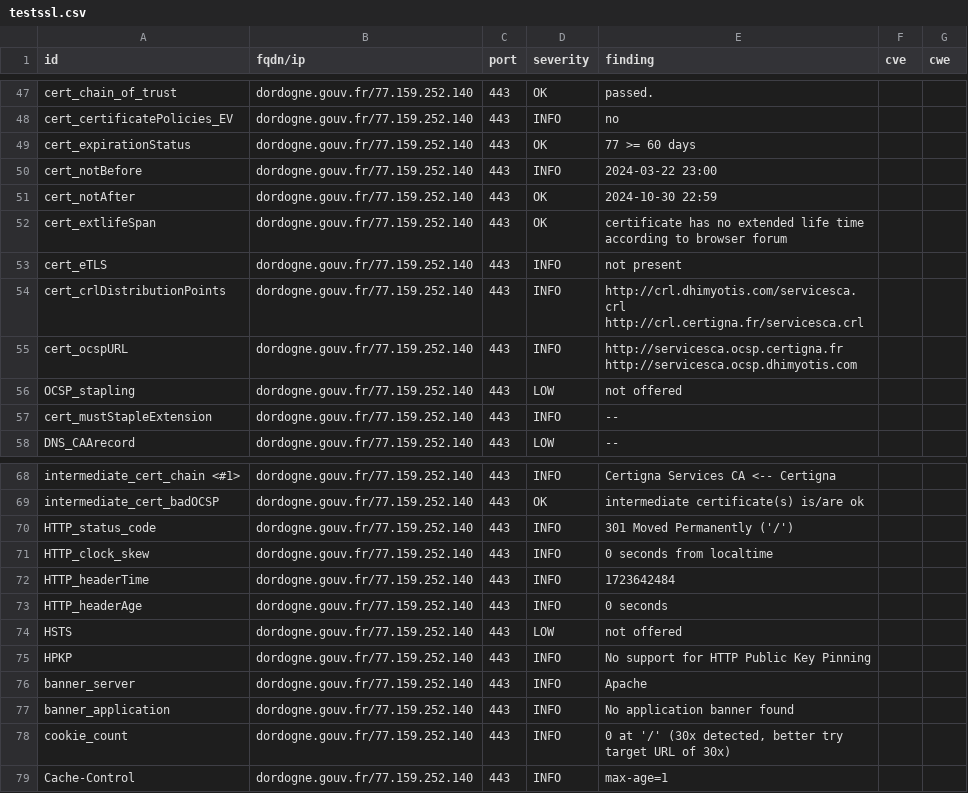
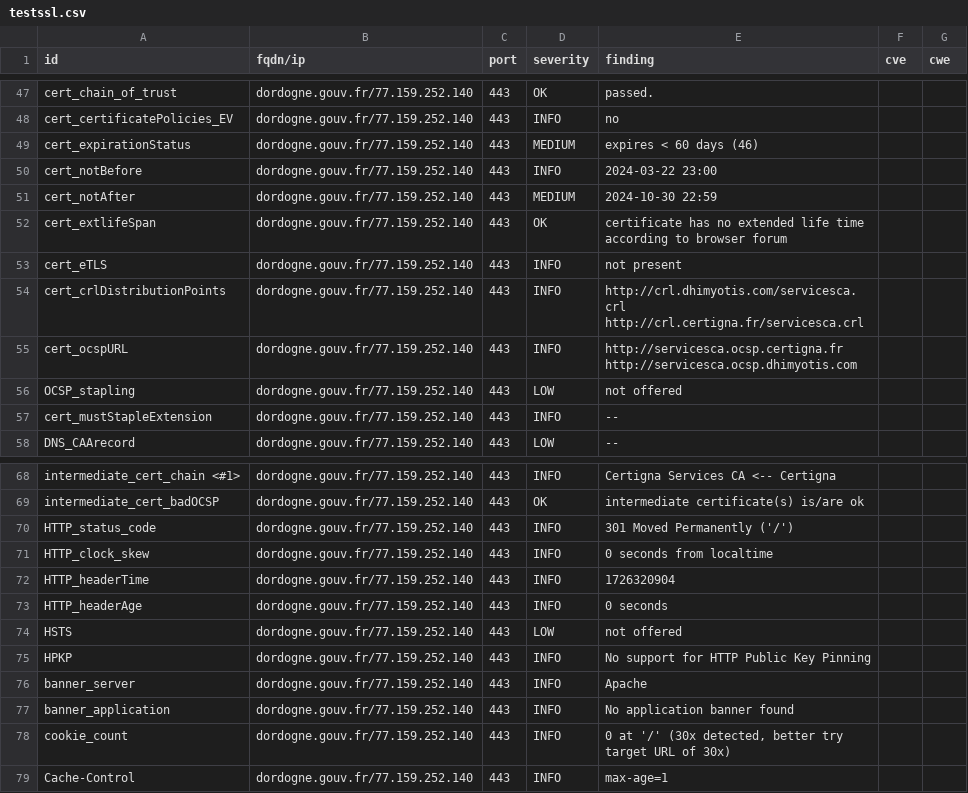
Before and after one commit to GKO-org/dashlordPrd3, a CSV file: results/aHR0cHM6Ly9kb3Jkb2duZS5nb3V2LmZy/testssl.csv, drawn as a sheet; only a part is shown, gaps mark what is left out.

```diff
--- a/results/aHR0cHM6Ly9kb3Jkb2duZS5nb3V2LmZy/testssl.csv
+++ b/results/aHR0cHM6Ly9kb3Jkb2duZS5nb3V2LmZy/testssl.csv
@@ -48,5 +48,5 @@
 "cert_certificatePolicies_EV","dordogne.gouv.fr/77.159.252.140","443","INFO","no","",""
-"cert_expirationStatus","dordogne.gouv.fr/77.159.252.140","443","OK","77 >= 60 days","",""
+"cert_expirationStatus","dordogne.gouv.fr/77.159.252.140","443","MEDIUM","expires < 60 days (46)","",""
 "cert_notBefore","dordogne.gouv.fr/77.159.252.140","443","INFO","2024-03-22 23:00","",""
-"cert_notAfter","dordogne.gouv.fr/77.159.252.140","443","OK","2024-10-30 22:59","",""
+"cert_notAfter","dordogne.gouv.fr/77.159.252.140","443","MEDIUM","2024-10-30 22:59","",""
 "cert_extlifeSpan","dordogne.gouv.fr/77.159.252.140","443","OK","certificate has no extended life time according to browser forum","",""
@@ -71,3 +71,3 @@
 "HTTP_clock_skew","dordogne.gouv.fr/77.159.252.140","443","INFO","0 seconds from localtime","",""
-"HTTP_headerTime","dordogne.gouv.fr/77.159.252.140","443","INFO","1723642484","",""
+"HTTP_headerTime","dordogne.gouv.fr/77.159.252.140","443","INFO","1726320904","",""
 "HTTP_headerAge","dordogne.gouv.fr/77.159.252.140","443","INFO","0 seconds","",""
```
Also changed, not shown: 9 other files.
